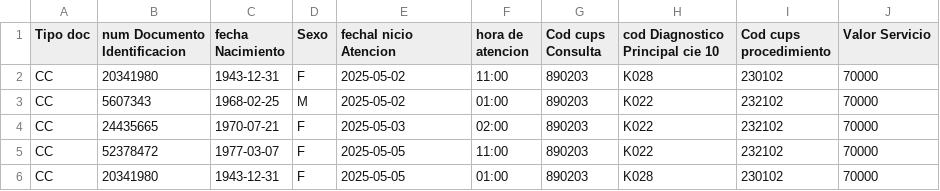
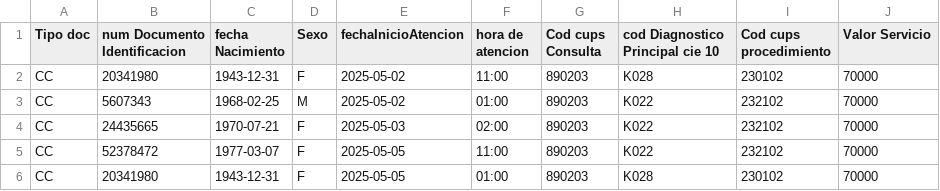
Before and after one commit to drwnDrDev/dinamyLab, a CSV file: resources/utils/tablas_de_referencia/mayo/bitacora.csv, drawn as a sheet; only a part is shown.

```diff
--- a/resources/utils/tablas_de_referencia/mayo/bitacora.csv
+++ b/resources/utils/tablas_de_referencia/mayo/bitacora.csv
@@ -1,2 +1,2 @@
-Tipo doc;num Documento Identificacion;fecha Nacimiento;Sexo;fechaI         nicio    Atencion;hora     de atencion;Cod cups Consulta;cod         Diagnostico Principal              cie 10;Cod                  cups procedimiento;Valor    Servicio;;
+Tipo doc;num Documento Identificacion;fecha Nacimiento;Sexo;fechaInicioAtencion;hora de atencion;Cod cups Consulta;cod         Diagnostico Principal              cie 10;Cod                  cups procedimiento;Valor    Servicio;;
 CC;20341980;1943-12-31;F;2025-05-02;11:00;890203;K028;230102;70000;;
```
Also changed, not shown: 6 other files.
